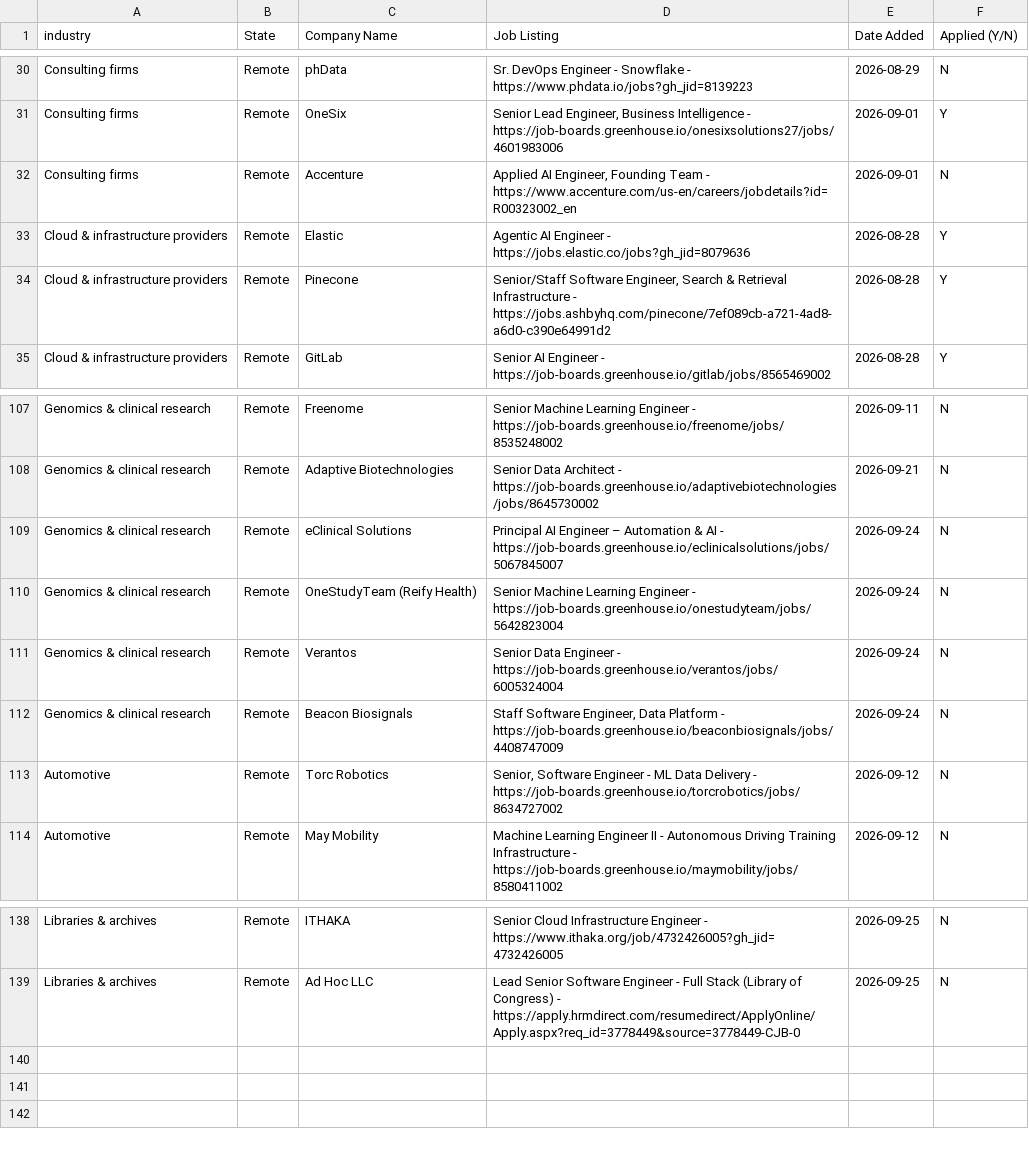
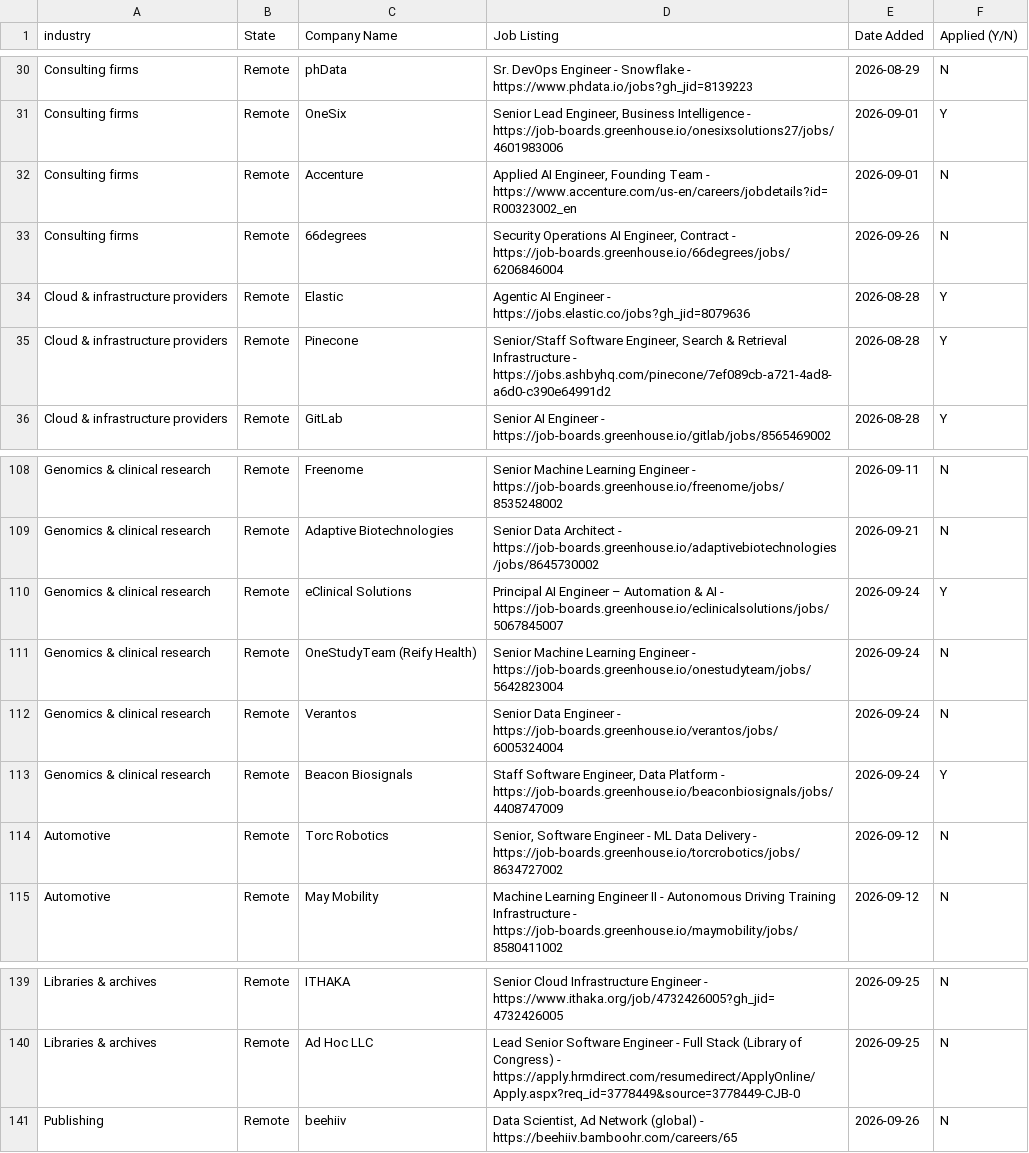
Before and after one commit to sandervw/job-search, a CSV file: data_eng_job_search.csv, drawn as a sheet; only a part is shown, gaps mark what is left out.

```diff
--- a/data_eng_job_search.csv
+++ b/data_eng_job_search.csv
@@ -32,2 +32,3 @@ Consulting firms,Remote,OneSix,"Senior Lead Engineer, Business Intelligence - ht
 Consulting firms,Remote,Accenture,"Applied AI Engineer, Founding Team - https://www.accenture.com/us-en/careers/jobdetails?id=R00323002_en",2026-09-01,N
+Consulting firms,Remote,66degrees,"Security Operations AI Engineer, Contract - https://job-boards.greenhouse.io/66degrees/jobs/6206846004",2026-09-26,N
 Cloud & infrastructure providers,Remote,Elastic,Agentic AI Engineer - https://jobs.elastic.co/jobs?gh_jid=8079636,2026-08-28,Y
@@ -108,6 +109,6 @@ Genomics & clinical research,Remote,Freenome,Senior Machine Learning Engineer -
 Genomics & clinical research,Remote,Adaptive Biotechnologies,Senior Data Architect - https://job-boards.greenhouse.io/adaptivebiotechnologies/jobs/8645730002,2026-09-21,N
-Genomics & clinical research,Remote,eClinical Solutions,Principal AI Engineer – Automation & AI - https://job-boards.greenhouse.io/eclinicalsolutions/jobs/5067845007,2026-09-24,N
+Genomics & clinical research,Remote,eClinical Solutions,Principal AI Engineer – Automation & AI - https://job-boards.greenhouse.io/eclinicalsolutions/jobs/5067845007,2026-09-24,Y
 Genomics & clinical research,Remote,OneStudyTeam (Reify Health),Senior Machine Learning Engineer - https://job-boards.greenhouse.io/onestudyteam/jobs/5642823004,2026-09-24,N
 Genomics & clinical research,Remote,Verantos,Senior Data Engineer - https://job-boards.greenhouse.io/verantos/jobs/6005324004,2026-09-24,N
-Genomics & clinical research,Remote,Beacon Biosignals,"Staff Software Engineer, Data Platform - https://job-boards.greenhouse.io/beaconbiosignals/jobs/4408747009",2026-09-24,N
+Genomics & clinical research,Remote,Beacon Biosignals,"Staff Software Engineer, Data Platform - https://job-boards.greenhouse.io/beaconbiosignals/jobs/4408747009",2026-09-24,Y
 Automotive,Remote,Torc Robotics,"Senior, Software Engineer - ML Data Delivery - https://job-boards.greenhouse.io/torcrobotics/jobs/8634727002",2026-09-12,N
@@ -139 +140,2 @@ Libraries & archives,Remote,ITHAKA,Senior Cloud Infrastructure Engineer - https:
 Libraries & archives,Remote,Ad Hoc LLC,Lead Senior Software Engineer - Full Stack (Library of Congress) - https://apply.hrmdirect.com/resumedirect/ApplyOnline/Apply.aspx?req_id=3778449&source=3778449-CJB-0,2026-09-25,N
+Publishing,Remote,beehiiv,"Data Scientist, Ad Network (global) - https://beehiiv.bamboohr.com/careers/65",2026-09-26,N
```
